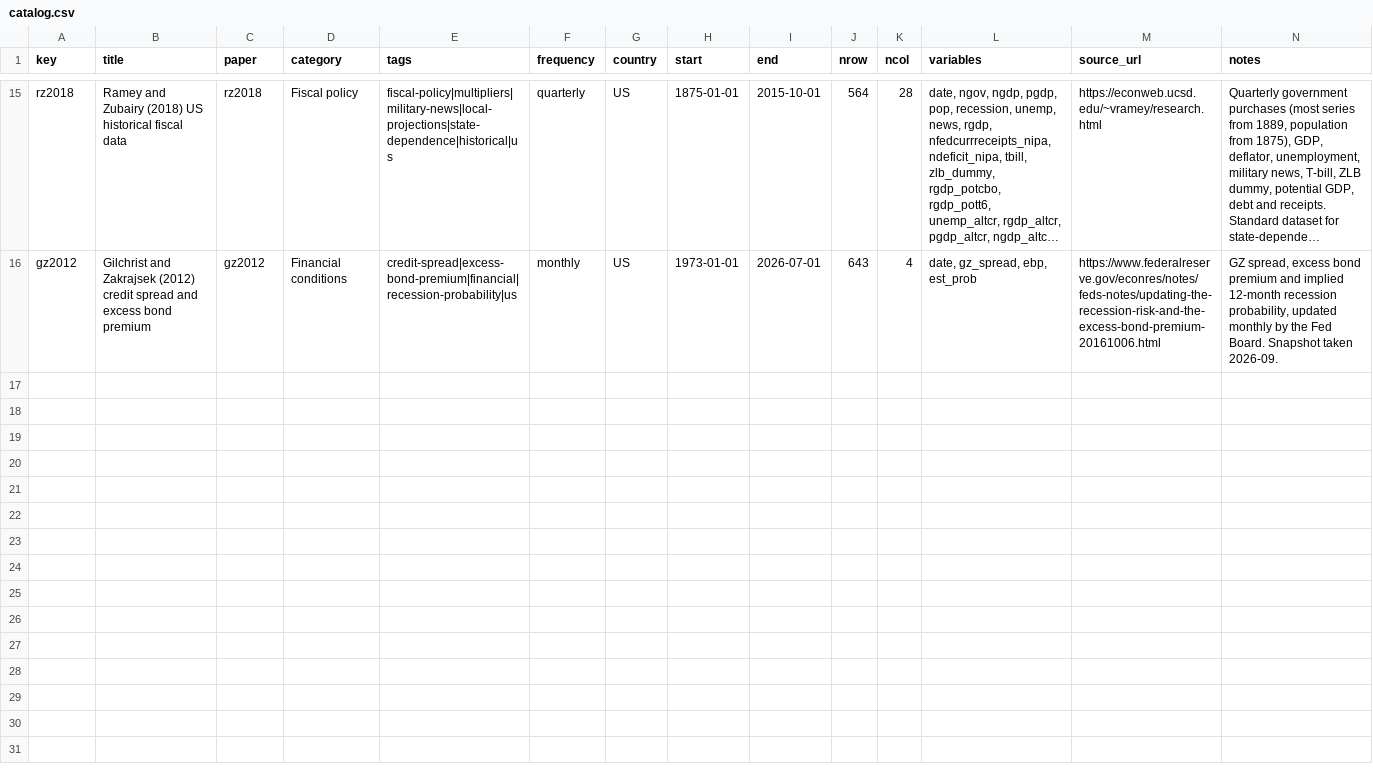
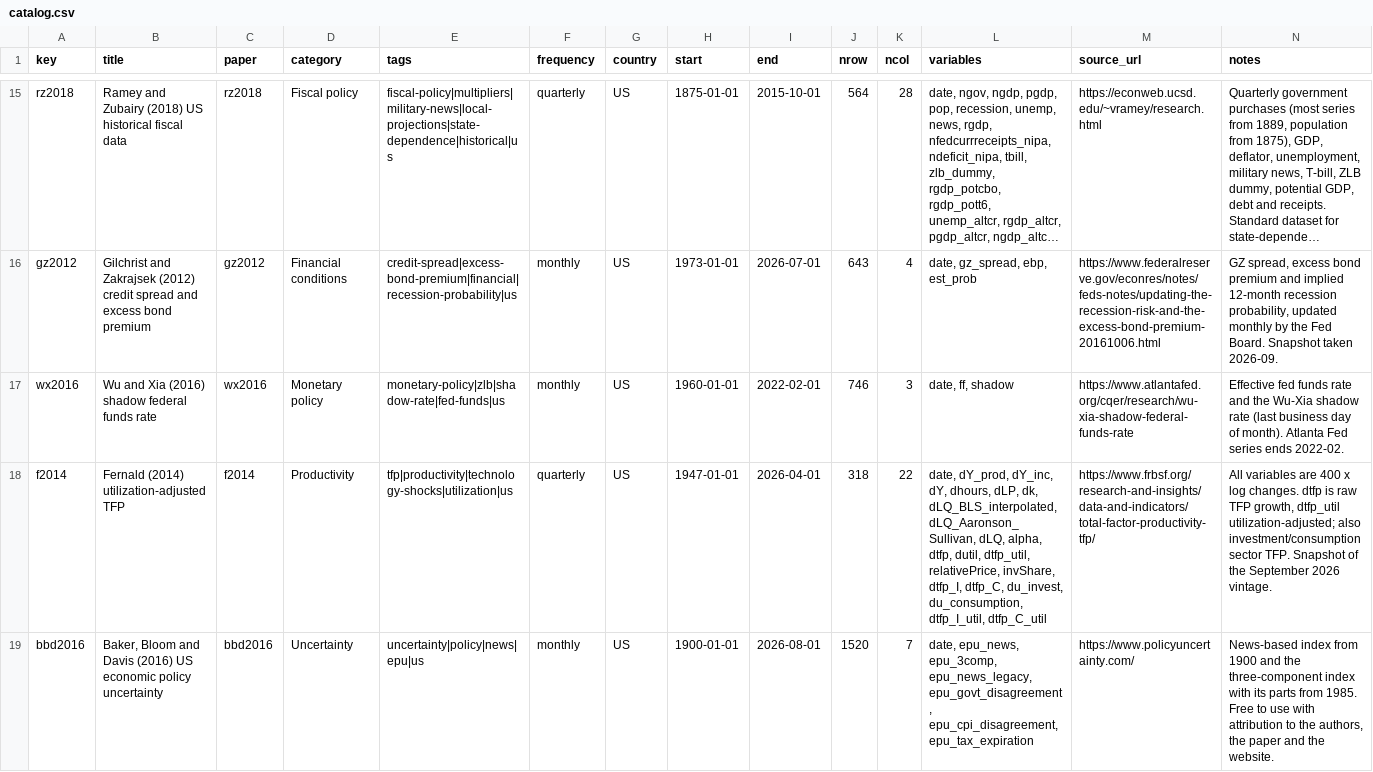
Before and after one commit to kvasilopoulos/econdata, a CSV file: docs/data/catalog.csv, drawn as a sheet; only a part is shown, gaps mark what is left out; long unchanged cells end in …; the diff covers the shown part only; the diff names each change by its address in the sheet, - before the commit and + after, or states it on an @@ line.

```diff
--- a/docs/data/catalog.csv
+++ b/docs/data/catalog.csv
+row 17: wx2016 | Wu and Xia (2016) shadow federal funds rate | wx2016 | Monetary policy | monetary-policy|zlb|shadow-rate|fed-funds|us | monthly | US | 1960-01-01 | 2022-02-01 | 746 | 3 | date, ff, shadow | https://www.atlantafed.org/cqer/research/wu-xia-shadow-federal-funds-rate | Effective fed funds rate and the Wu-Xia shadow rate (last business day of month). Atlanta Fed series ends 2022-02.
+row 18: f2014 | Fernald (2014) utilization-adjusted TFP | f2014 | Productivity | tfp|productivity|technology-shocks|utilization|us | quarterly | US | 1947-01-01 | 2026-04-01 | 318 | 22 | date, dY_prod, dY_inc, dY, dhours, dLP, dk, dLQ_BLS_interpolated, dLQ_Aaronson_Sullivan, dLQ, alpha, dtfp, dutil, dtfp_util, relativePrice, invShare, dtfp_I, dtfp_C, du_invest, du_consumption, dtfp_I_util, dtfp_C_util | https://www.frbsf.org/research-and-insights/data-and-indicators/total-factor-productivity-tfp/ | All variables are 400 x log changes. dtfp is raw TFP growth, dtfp_util utilization-adjusted; also investment/consumption sector TFP. Snapshot of the September 2026 vintage.
+row 19: bbd2016 | Baker, Bloom and Davis (2016) US economic policy uncertainty | bbd2016 | Uncertainty | uncertainty|policy|news|epu|us | monthly | US | 1900-01-01 | 2026-08-01 | 1520 | 7 | date, epu_news, epu_3comp, epu_news_legacy, epu_govt_disagreement, epu_cpi_disagreement, epu_tax_expiration | https://www.policyuncertainty.com/ | News-based index from 1900 and the three-component index with its parts from 1985. Free to use with attribution to the authors, the paper and the website.
```
Also changed, not shown: 7 added rows elsewhere in this file, docs/data/papers.csv, docs/data/variables.csv, 16 other files.
